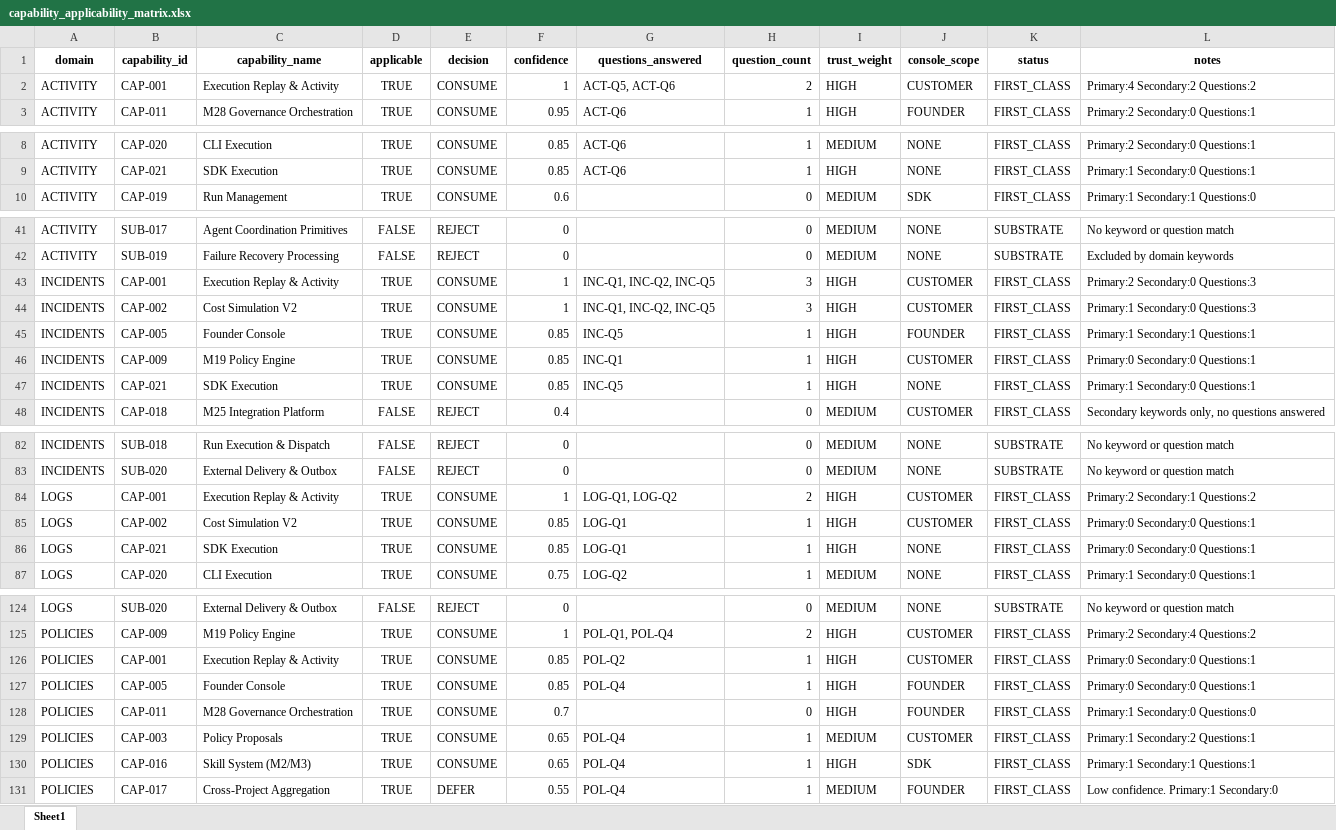
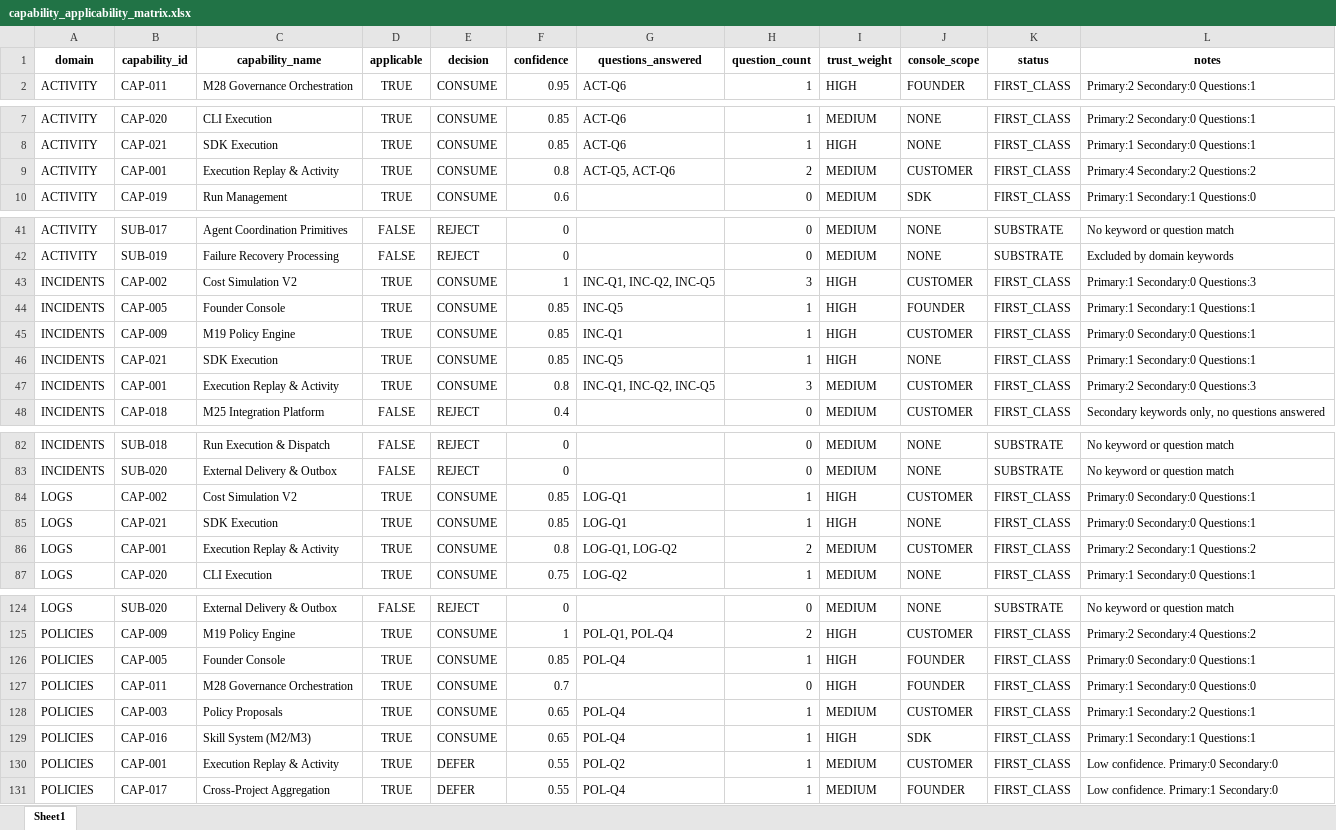
Before and after one commit to Xuniverzadmin/agenticverz_2.0, an Excel workbook: docs/capabilities/applicability/capability_applicability_matrix.xlsx, sheet Sheet1, drawn as a sheet; only a part is shown, gaps mark what is left out; values as stored, in another font and other column widths than the file's, no borders; removed rows and columns are numbered as before the commit, all else as after; the diff names each change by its address in the sheet, - before the commit and + after, or states it on an @@ line.

```diff
--- a/docs/capabilities/applicability/capability_applicability_matrix.xlsx (sheet Sheet1)
+++ b/docs/capabilities/applicability/capability_applicability_matrix.xlsx (sheet Sheet1)
-row 2: ACTIVITY | CAP-001 | Execution Replay & Activity | TRUE | CONSUME | 1 | ACT-Q5, ACT-Q6 | 2 | HIGH | CUSTOMER | FIRST_CLASS | Primary:4 Secondary:2 Questions:2
+row 9: ACTIVITY | CAP-001 | Execution Replay & Activity | TRUE | CONSUME | 0.8 | ACT-Q5, ACT-Q6 | 2 | MEDIUM | CUSTOMER | FIRST_CLASS | Primary:4 Secondary:2 Questions:2
-row 43: INCIDENTS | CAP-001 | Execution Replay & Activity | TRUE | CONSUME | 1 | INC-Q1, INC-Q2, INC-Q5 | 3 | HIGH | CUSTOMER | FIRST_CLASS | Primary:2 Secondary:0 Questions:3
+row 47: INCIDENTS | CAP-001 | Execution Replay & Activity | TRUE | CONSUME | 0.8 | INC-Q1, INC-Q2, INC-Q5 | 3 | MEDIUM | CUSTOMER | FIRST_CLASS | Primary:2 Secondary:0 Questions:3
-row 84: LOGS | CAP-001 | Execution Replay & Activity | TRUE | CONSUME | 1 | LOG-Q1, LOG-Q2 | 2 | HIGH | CUSTOMER | FIRST_CLASS | Primary:2 Secondary:1 Questions:2
+row 86: LOGS | CAP-001 | Execution Replay & Activity | TRUE | CONSUME | 0.8 | LOG-Q1, LOG-Q2 | 2 | MEDIUM | CUSTOMER | FIRST_CLASS | Primary:2 Secondary:1 Questions:2
-row 126: POLICIES | CAP-001 | Execution Replay & Activity | TRUE | CONSUME | 0.85 | POL-Q2 | 1 | HIGH | CUSTOMER | FIRST_CLASS | Primary:0 Secondary:0 Questions:1
+row 130: POLICIES | CAP-001 | Execution Replay & Activity | TRUE | DEFER | 0.55 | POL-Q2 | 1 | MEDIUM | CUSTOMER | FIRST_CLASS | Low confidence. Primary:0 Secondary:0
```
Also changed, not shown: docs/capabilities/directional/capability_directional_metadata.xlsx, docs/capabilities/l21_bounded/L21_supertable_v3_cap_bounded_v1.xlsx, 11 other files.
